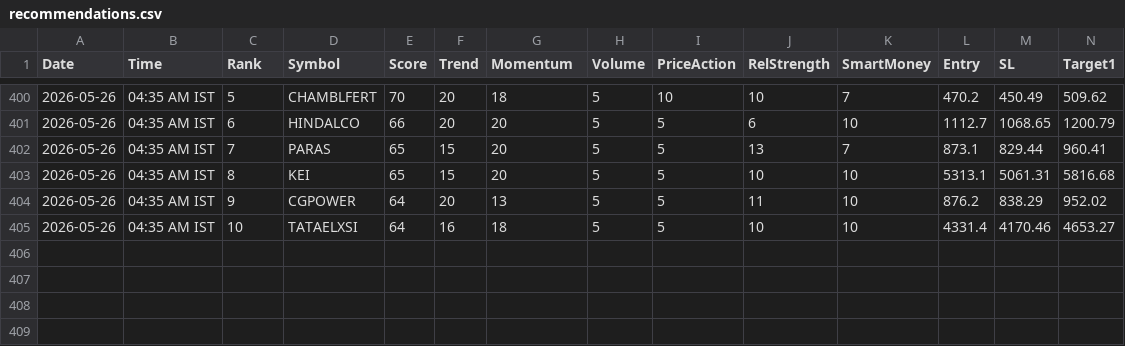
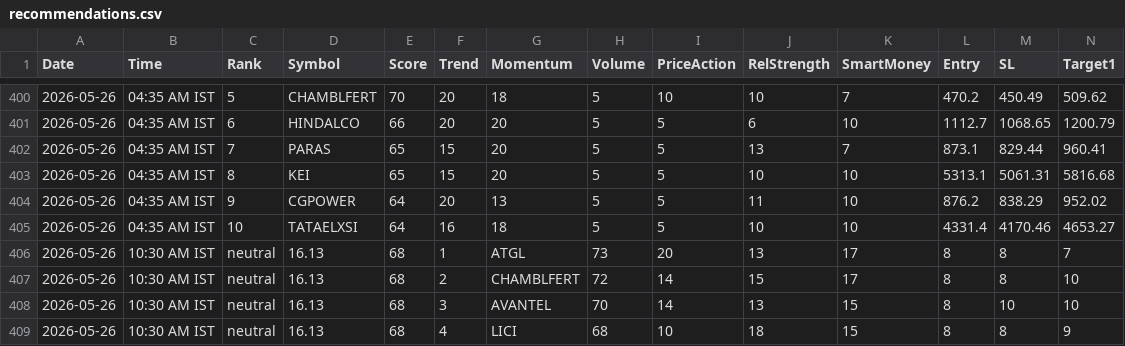
Before and after one commit to echelon26/quantex-subscription, a CSV file: quantex_logs/recommendations.csv, drawn as a sheet; only a part is shown, gaps mark what is left out; rows hold the shown columns only; the diff names each change by its address in the sheet, - before the commit and + after, or states it on an @@ line.

```diff
--- a/quantex_logs/recommendations.csv
+++ b/quantex_logs/recommendations.csv
+row 406: 2026-05-26 | 10:30 AM IST | neutral | 16.13 | 68 | 1 | ATGL | 73 | 20 | 13 | 17 | 8 | 8 | 7
+row 407: 2026-05-26 | 10:30 AM IST | neutral | 16.13 | 68 | 2 | CHAMBLFERT | 72 | 14 | 15 | 17 | 8 | 8 | 10
+row 408: 2026-05-26 | 10:30 AM IST | neutral | 16.13 | 68 | 3 | AVANTEL | 70 | 14 | 13 | 15 | 8 | 10 | 10
+row 409: 2026-05-26 | 10:30 AM IST | neutral | 16.13 | 68 | 4 | LICI | 68 | 10 | 18 | 15 | 8 | 8 | 9
```
Also changed, not shown: 2 other files.
